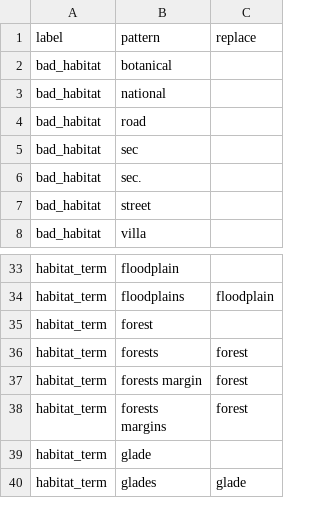
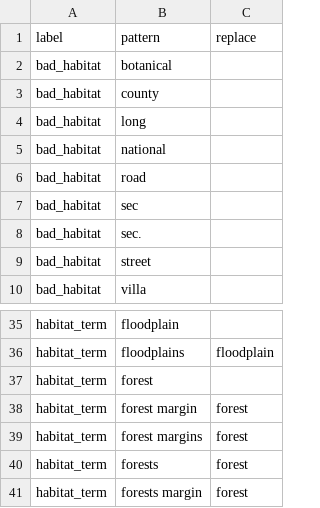
Before and after one commit to rafelafrance/traiter, a CSV file: traiter/pylib/traits/habitat/habitat_terms.csv, drawn as a sheet; only a part is shown, gaps mark what is left out; the shorter side is filled out with more unchanged rows; the diff names each change by its address in the sheet, - before the commit and + after, or states it on an @@ line.

Commit message:
Update patterns and pipes based on real data

```diff
--- a/traiter/pylib/traits/habitat/habitat_terms.csv
+++ b/traiter/pylib/traits/habitat/habitat_terms.csv
+row 3: bad_habitat | county
+row 4: bad_habitat | long
+row 38: habitat_term | forest margin | forest
+row 39: habitat_term | forest margins | forest
```
Also changed, not shown: 2 other files.
